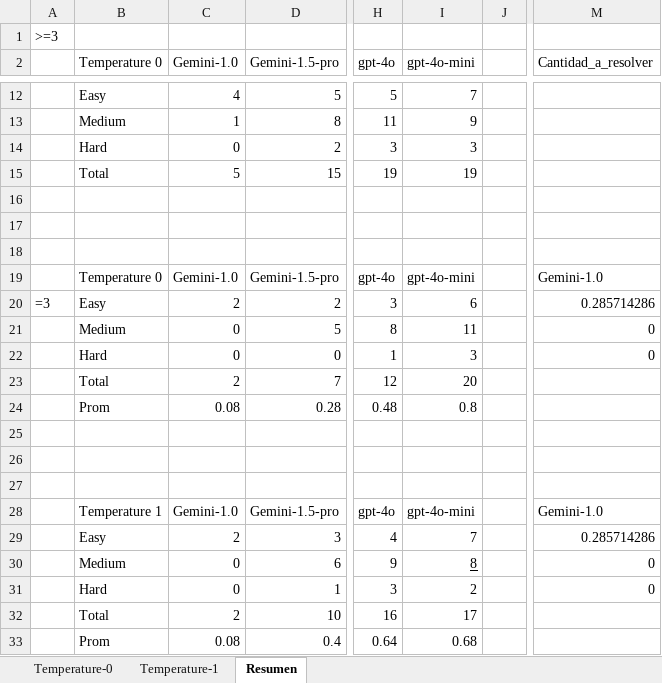
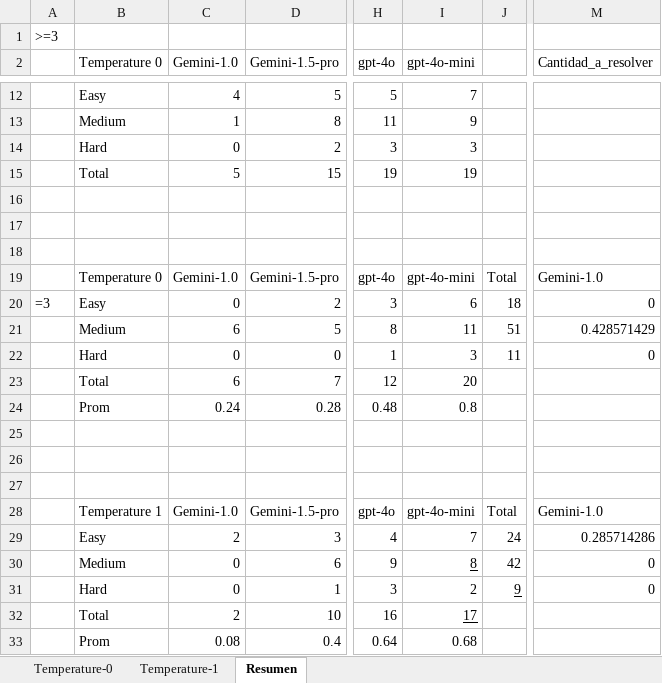
Before and after one commit to matiask400/Transformers, an Excel workbook: test_dataset/process_data/excel/results.xlsx, sheet Resumen, drawn as a sheet; only a part is shown, gaps mark what is left out; values as stored, in another font and other column widths than the file's, no borders; the diff names each change by its address in the sheet, - before the commit and + after, or states it on an @@ line.

```diff
--- a/test_dataset/process_data/excel/results.xlsx (sheet Resumen)
+++ b/test_dataset/process_data/excel/results.xlsx (sheet Resumen)
-J19: (empty)
+J19: Total
-C20 (Gemini-1.0): 2
+C20 (Gemini-1.0): 0
-J20: (empty)
+J20: 18
-M20 (Cantidad_a_resolver): 0.285714286
+M20 (Cantidad_a_resolver): 0
-C21 (Gemini-1.0): 0
+C21 (Gemini-1.0): 6
-J21: (empty)
+J21: 51
-M21 (Cantidad_a_resolver): 0
+M21 (Cantidad_a_resolver): 0.428571429
-J22: (empty)
+J22: 11
-C23 (Gemini-1.0): 2
+C23 (Gemini-1.0): 6
-C24 (Gemini-1.0): 0.08
+C24 (Gemini-1.0): 0.24
-J28: (empty)
+J28: Total
-J29: (empty)
+J29: 24
-J30: (empty)
+J30: 42
-J31: (empty)
+J31: 9
-I32 underline: off
+I32 underline: on
```
Also changed, not shown: formulas that keep their value.
